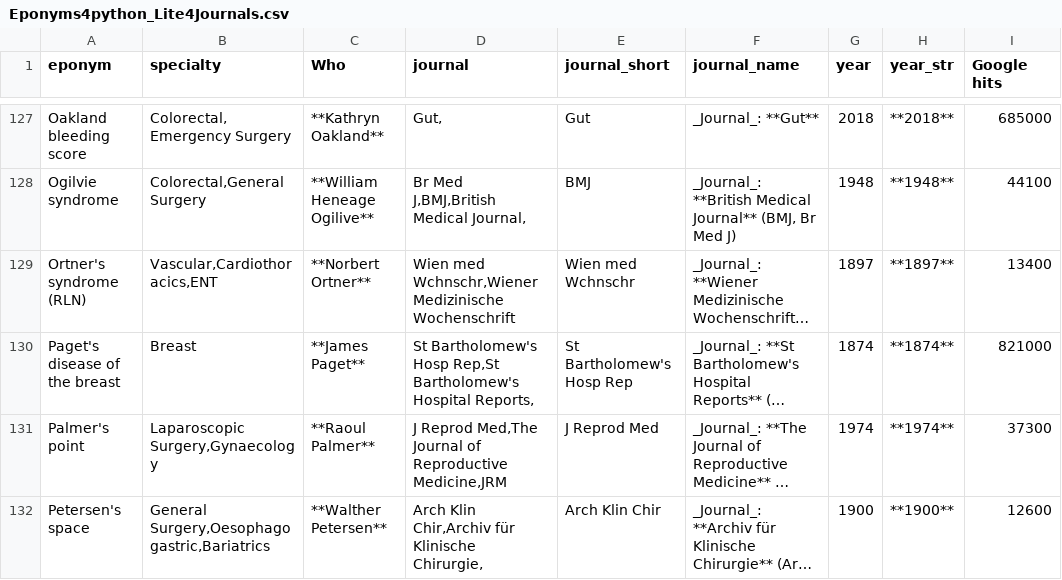
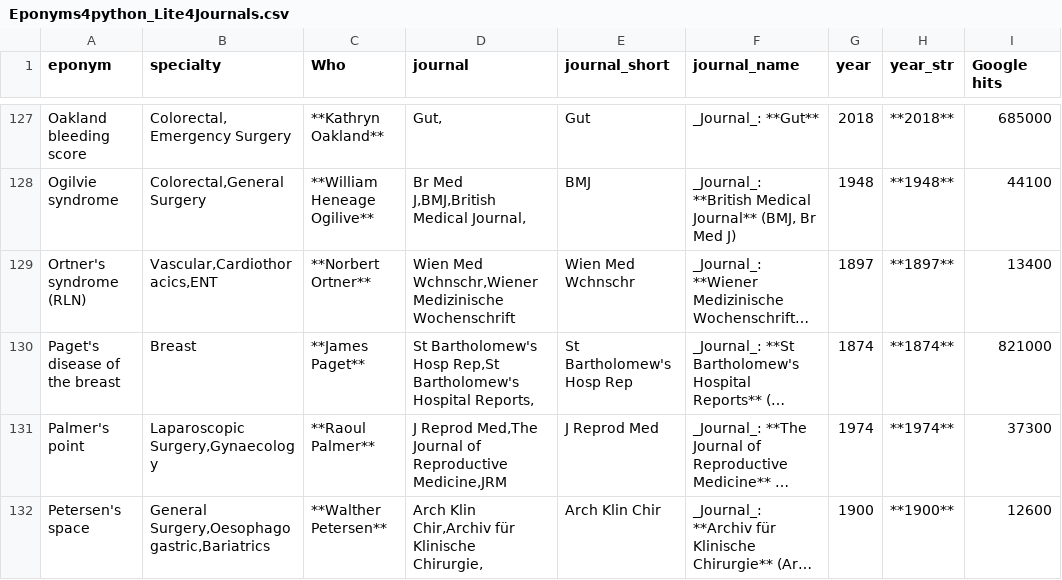
Before and after one commit to HayesAJ83/SurgicalEps_01, a CSV file: Eponyms4python_Lite4Journals.csv, drawn as a sheet; only a part is shown, gaps mark what is left out; long unchanged cells end in …; the diff names each change by its address in the sheet, - before the commit and + after, or states it on an @@ line.

Commit message:
Add files via upload

```diff
--- a/Eponyms4python_Lite4Journals.csv
+++ b/Eponyms4python_Lite4Journals.csv
-D129 (journal): Wien med Wchnschr,Wiener Medizinische…
+D129 (journal): Wien Med Wchnschr,Wiener Medizinische…
-E129 (journal_short): Wien med Wchnschr
+E129 (journal_short): Wien Med Wchnschr
```
